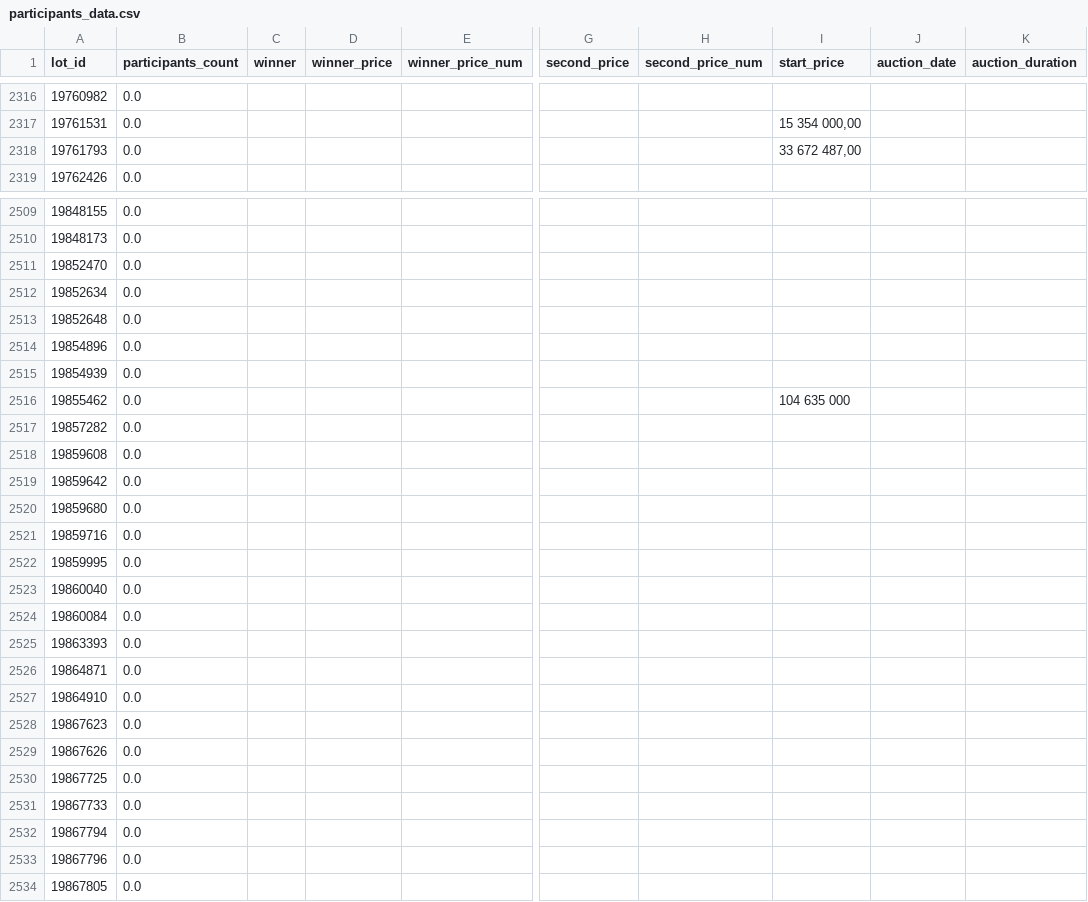
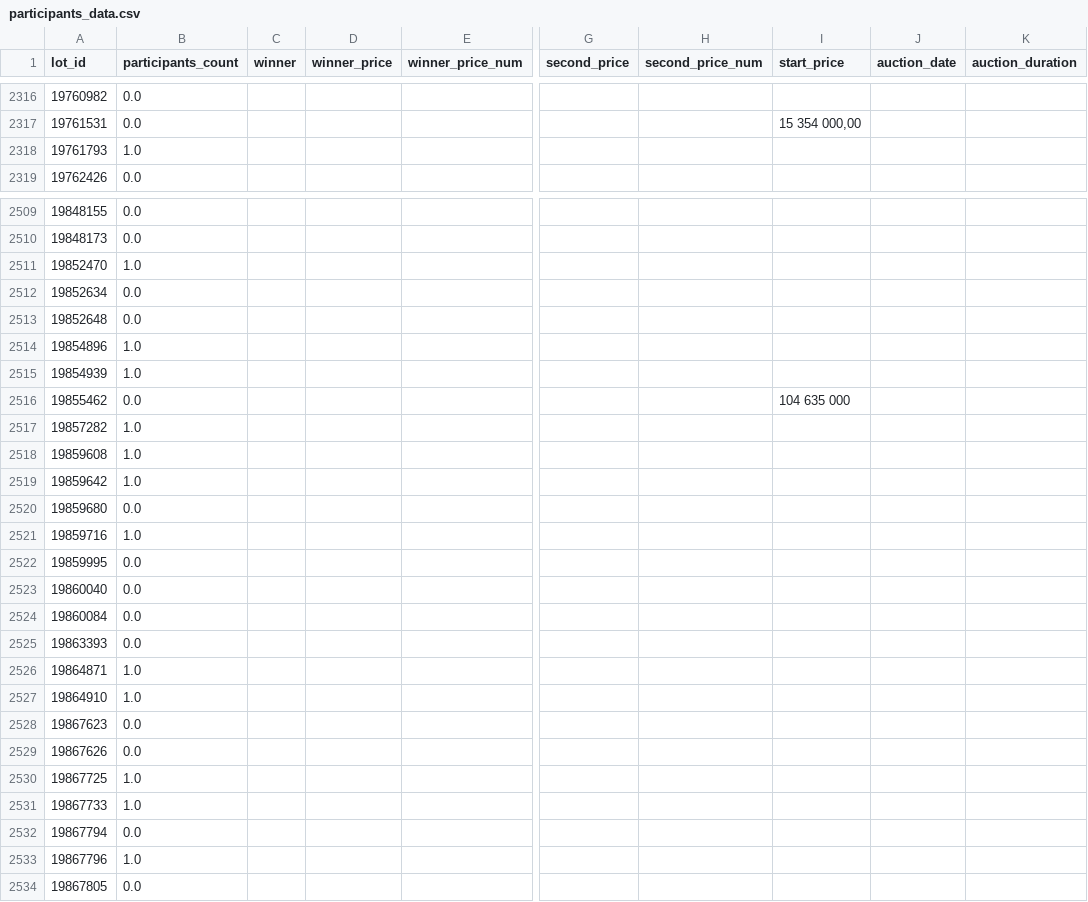
Before and after one commit to KseniaKar/realrobot, a CSV file: web-parsers/investmoskow_before/data/protocols/participants_data.csv, drawn as a sheet; only a part is shown, gaps mark what is left out; the diff covers the shown part only; the diff names each change by its address in the sheet, - before the commit and + after, or states it on an @@ line.

```diff
--- a/web-parsers/investmoskow_before/data/protocols/participants_data.csv
+++ b/web-parsers/investmoskow_before/data/protocols/participants_data.csv
-B2318 (participants_count): 0.0
+B2318 (participants_count): 1.0
-I2318 (start_price): 33 672 487,00
+I2318 (start_price): (empty)
-B2511 (participants_count): 0.0
+B2511 (participants_count): 1.0
-B2514:B2515 (participants_count): 0.0
+B2514:B2515 (participants_count): 1.0
-B2517:B2519 (participants_count): 0.0
+B2517:B2519 (participants_count): 1.0
-B2521 (participants_count): 0.0
+B2521 (participants_count): 1.0
-B2526:B2527 (participants_count): 0.0
+B2526:B2527 (participants_count): 1.0
-B2530:B2531 (participants_count): 0.0
+B2530:B2531 (participants_count): 1.0
-B2533 (participants_count): 0.0
+B2533 (participants_count): 1.0
```
Also changed, not shown: 122 edited cells elsewhere in this file, 1 other file.
